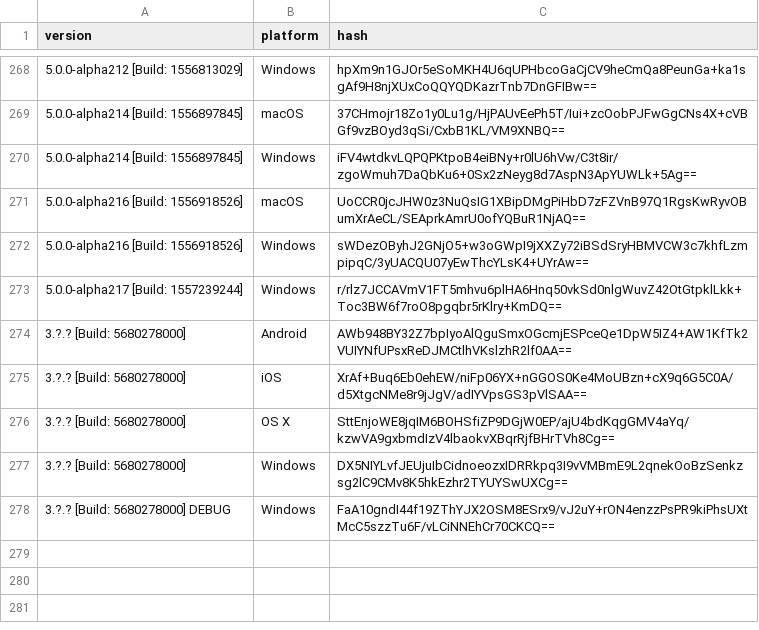
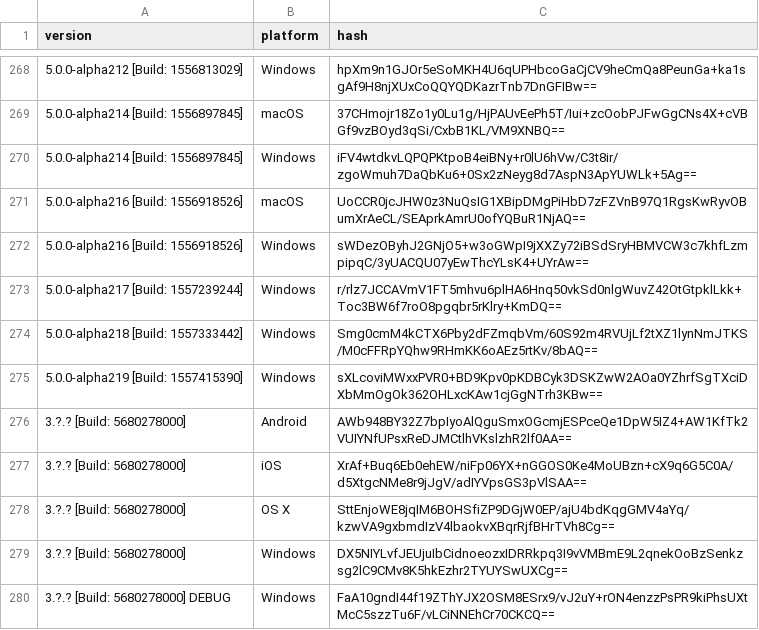
Before and after one commit to ReSpeak/tsdeclarations, a CSV file: Versions.csv, drawn as a sheet; only a part is shown, gaps mark what is left out; the diff names each change by its address in the sheet, - before the commit and + after, or states it on an @@ line.

Commit message:
Added new version
New: 5.0.0-alpha219 [Build: 1557415390],Windows
New: 5.0.0-alpha218 [Build: 1557333442],Windows

```diff
--- a/Versions.csv
+++ b/Versions.csv
+row 274: 5.0.0-alpha218 [Build: 1557333442] | Windows | Smg0cmM4kCTX6Pby2dFZmqbVm/60S92m4RVUjLf2tXZ1lynNmJTKS/M0cFFRpYQhw9RHmKK6oAEz5rtKv/8bAQ==
+row 275: 5.0.0-alpha219 [Build: 1557415390] | Windows | sXLcoviMWxxPVR0+BD9Kpv0pKDBCyk3DSKZwW2AOa0YZhrfSgTXciDXbMmOgOk362OHLxcKAw1cjGgNTrh3KBw==
```
